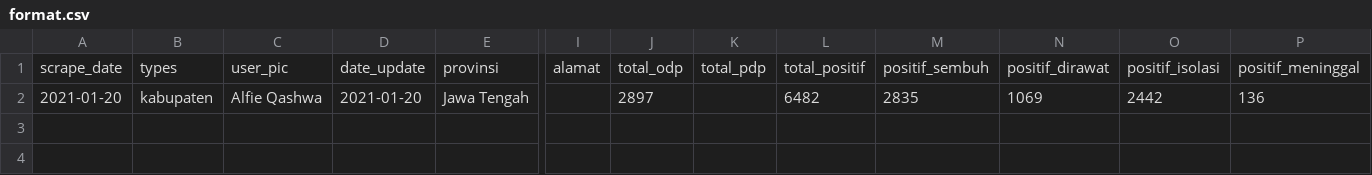
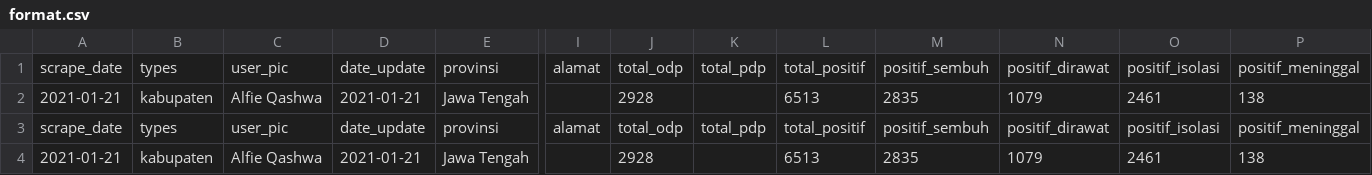
Before and after one commit to alfieqashwa/kominfo-pedulilindungi, a CSV file: JAWA_TENGAH/klaten/new/format.csv, drawn as a sheet; only a part is shown, gaps mark what is left out; rows hold the shown columns only; the diff names each change by its address in the sheet, - before the commit and + after, or states it on an @@ line.

```diff
--- a/JAWA_TENGAH/klaten/new/format.csv
+++ b/JAWA_TENGAH/klaten/new/format.csv
-A2: 2021-01-20
+A2: 2021-01-21
-D2: 2021-01-20
+D2: 2021-01-21
-J2: 2897
+J2: 2928
-L2: 6482
+L2: 6513
-N2: 1069
+N2: 1079
-O2: 2442
+O2: 2461
-P2: 136
+P2: 138
+row 3: scrape_date | types | user_pic | date_update | provinsi | alamat | total_odp | total_pdp | total_positif | positif_sembuh | positif_dirawat | positif_isolasi | positif_meninggal
+row 4: 2021-01-21 | kabupaten | Alfie Qashwa | 2021-01-21 | Jawa Tengah |  | 2928 |  | 6513 | 2835 | 1079 | 2461 | 138
```
Also changed, not shown: JAWA_TENGAH/purbalingga/new/format.csv, JAWA_TENGAH/semarang/new/format.csv, 3 other files.
